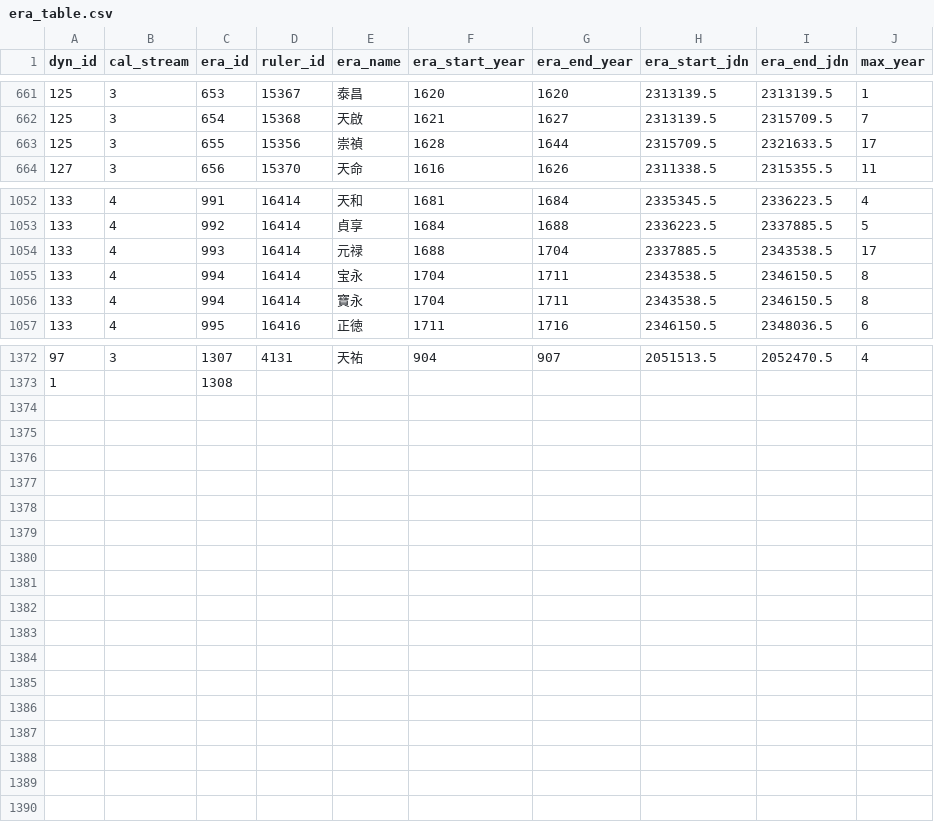
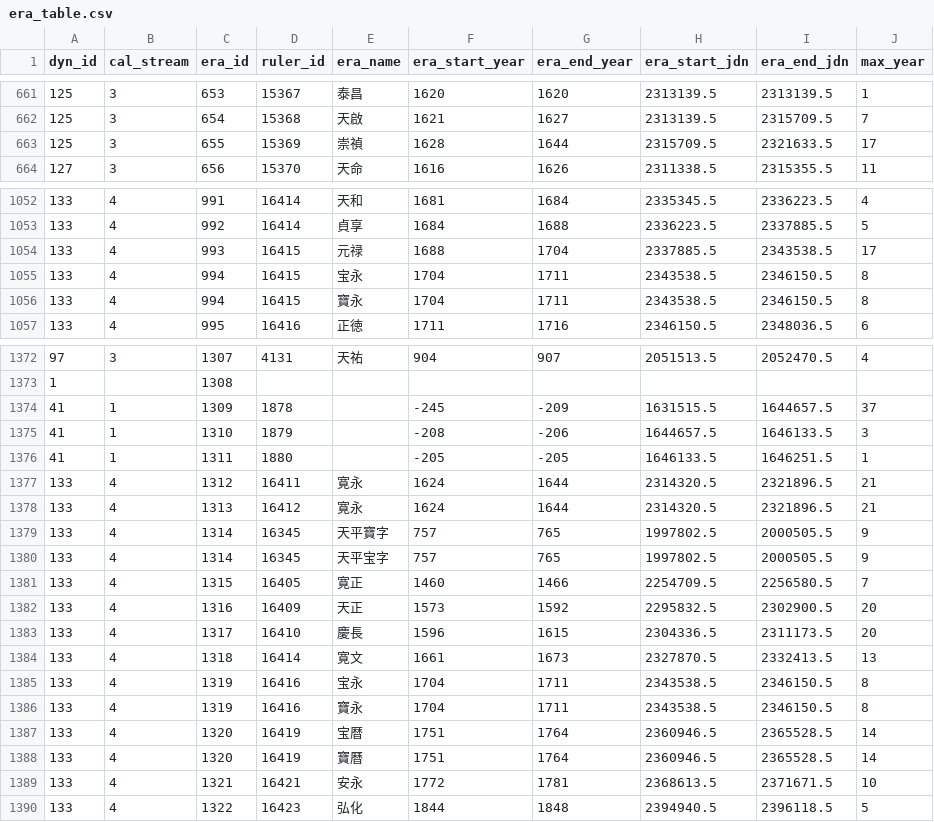
Before and after one commit to PotatoSinology/sanmiao, a CSV file: src/sanmiao/data/era_table.csv, drawn as a sheet; only a part is shown, gaps mark what is left out.

Commit message:
Fix: - Corrected JDN input error refusing non integer values - Added missing inherited Japanese reign names - Added duplicate filtering for simplified/traditional era names

```diff
--- a/src/sanmiao/data/era_table.csv
+++ b/src/sanmiao/data/era_table.csv
@@ -662,3 +662,3 @@ dyn_id,cal_stream,era_id,ruler_id,era_name,era_start_year,era_end_year,era_start
 125,3,654,15368,天啟,1621,1627,2313139.5,2315709.5,7
-125,3,655,15356,崇禎,1628,1644,2315709.5,2321633.5,17
+125,3,655,15369,崇禎,1628,1644,2315709.5,2321633.5,17
 127,3,656,15370,天命,1616,1626,2311338.5,2315355.5,11
@@ -1053,5 +1053,5 @@ dyn_id,cal_stream,era_id,ruler_id,era_name,era_start_year,era_end_year,era_start
 133,4,992,16414,貞享,1684,1688,2336223.5,2337885.5,5
-133,4,993,16414,元禄,1688,1704,2337885.5,2343538.5,17
-133,4,994,16414,宝永,1704,1711,2343538.5,2346150.5,8
-133,4,994,16414,寶永,1704,1711,2343538.5,2346150.5,8
+133,4,993,16415,元禄,1688,1704,2337885.5,2343538.5,17
+133,4,994,16415,宝永,1704,1711,2343538.5,2346150.5,8
+133,4,994,16415,寶永,1704,1711,2343538.5,2346150.5,8
 133,4,995,16416,正徳,1711,1716,2346150.5,2348036.5,6
@@ -1373 +1373,18 @@ dyn_id,cal_stream,era_id,ruler_id,era_name,era_start_year,era_end_year,era_start
 1,,1308,,,,,,,
+41,1,1309,1878,,-245,-209,1631515.5,1644657.5,37
+41,1,1310,1879,,-208,-206,1644657.5,1646133.5,3
+41,1,1311,1880,,-205,-205,1646133.5,1646251.5,1
+133,4,1312,16411,寛永,1624,1644,2314320.5,2321896.5,21
+133,4,1313,16412,寛永,1624,1644,2314320.5,2321896.5,21
+133,4,1314,16345,天平寶字,757,765,1997802.5,2000505.5,9
+133,4,1314,16345,天平宝字,757,765,1997802.5,2000505.5,9
+133,4,1315,16405,寛正,1460,1466,2254709.5,2256580.5,7
+133,4,1316,16409,天正,1573,1592,2295832.5,2302900.5,20
+133,4,1317,16410,慶長,1596,1615,2304336.5,2311173.5,20
+133,4,1318,16414,寛文,1661,1673,2327870.5,2332413.5,13
+133,4,1319,16416,宝永,1704,1711,2343538.5,2346150.5,8
+133,4,1319,16416,寶永,1704,1711,2343538.5,2346150.5,8
+133,4,1320,16419,宝暦,1751,1764,2360946.5,2365528.5,14
+133,4,1320,16419,寶曆,1751,1764,2360946.5,2365528.5,14
+133,4,1321,16421,安永,1772,1781,2368613.5,2371671.5,10
+133,4,1322,16423,弘化,1844,1848,2394940.5,2396118.5,5
```
Also changed, not shown: 4 other files.
